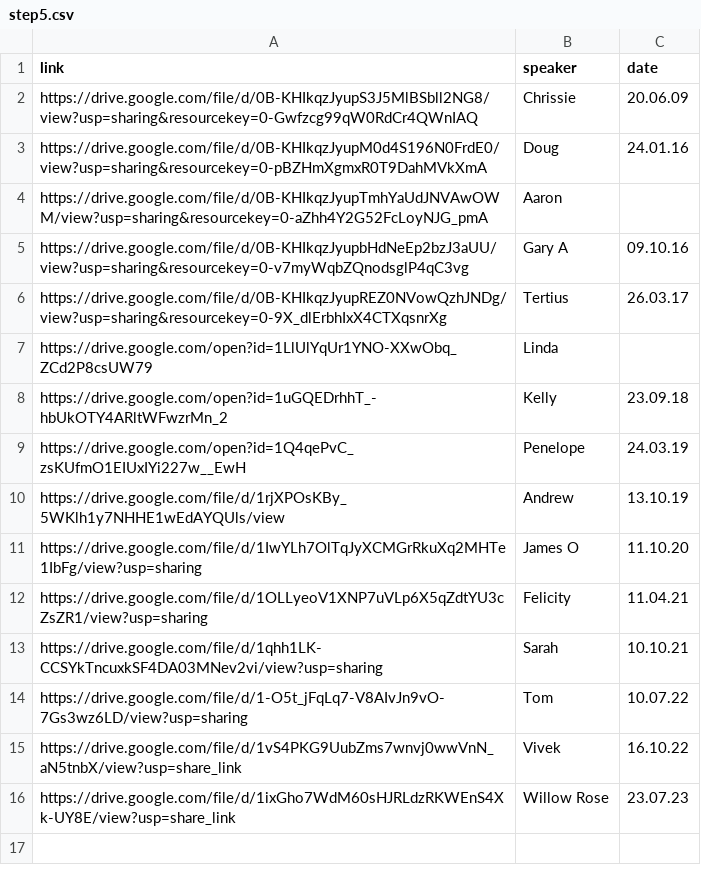
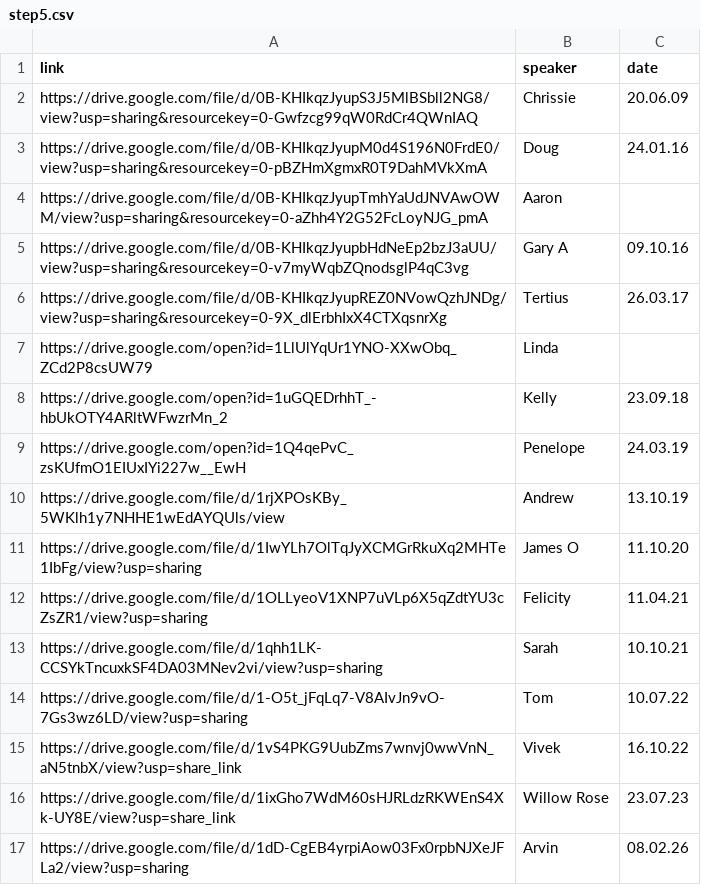
Before and after one commit to naeuston/naeuston.github.io, a CSV file: _data/shares/step5.csv, drawn as a sheet.

Commit message:
Update step5.csv

```diff
--- a/_data/shares/step5.csv
+++ b/_data/shares/step5.csv
@@ -16 +16,2 @@ https://drive.google.com/file/d/1vS4PKG9UubZms7wnvj0wwVnN_aN5tnbX/view?usp=share
 https://drive.google.com/file/d/1ixGho7WdM60sHJRLdzRKWEnS4Xk-UY8E/view?usp=share_link,Willow Rose,23.07.23
+https://drive.google.com/file/d/1dD-CgEB4yrpiAow03Fx0rpbNJXeJFLa2/view?usp=sharing,Arvin,08.02.26
```
